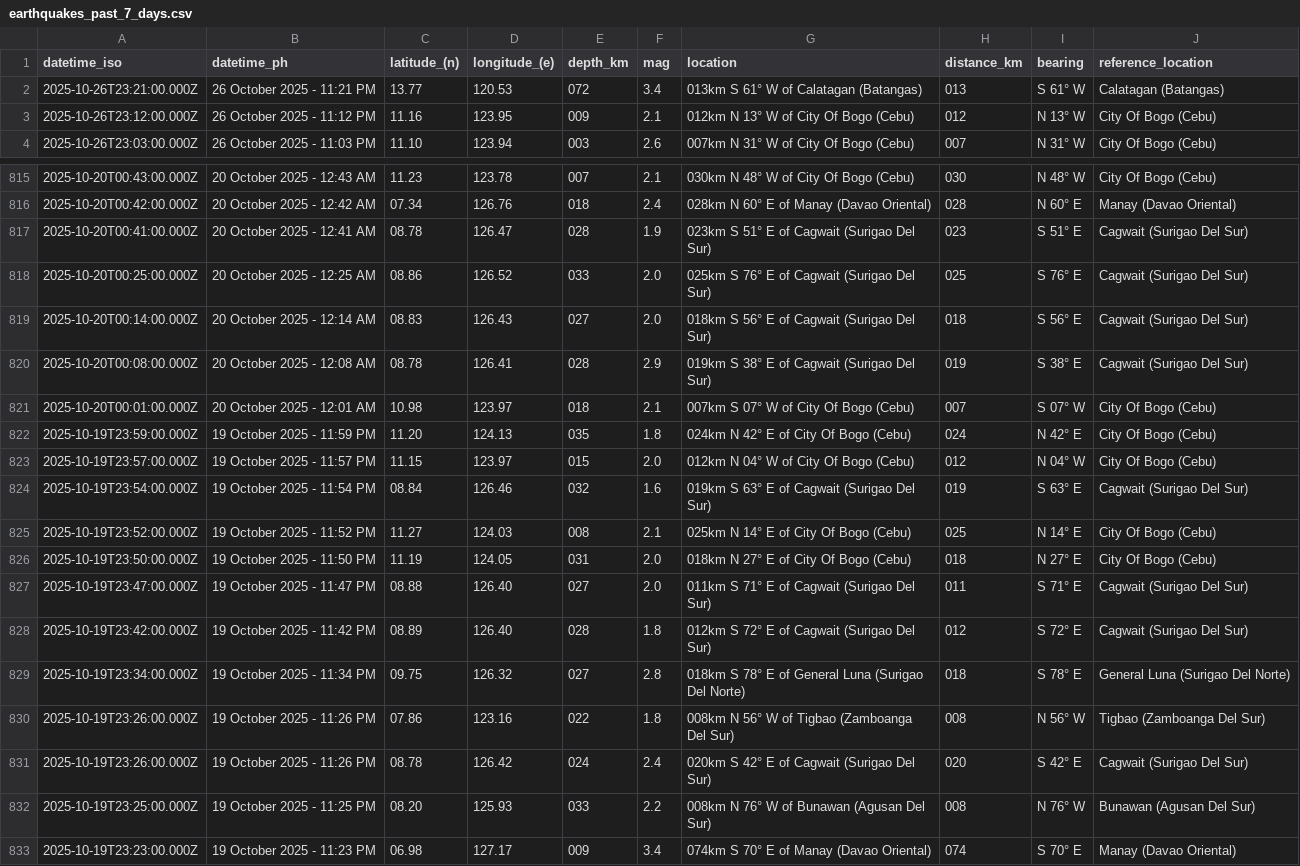
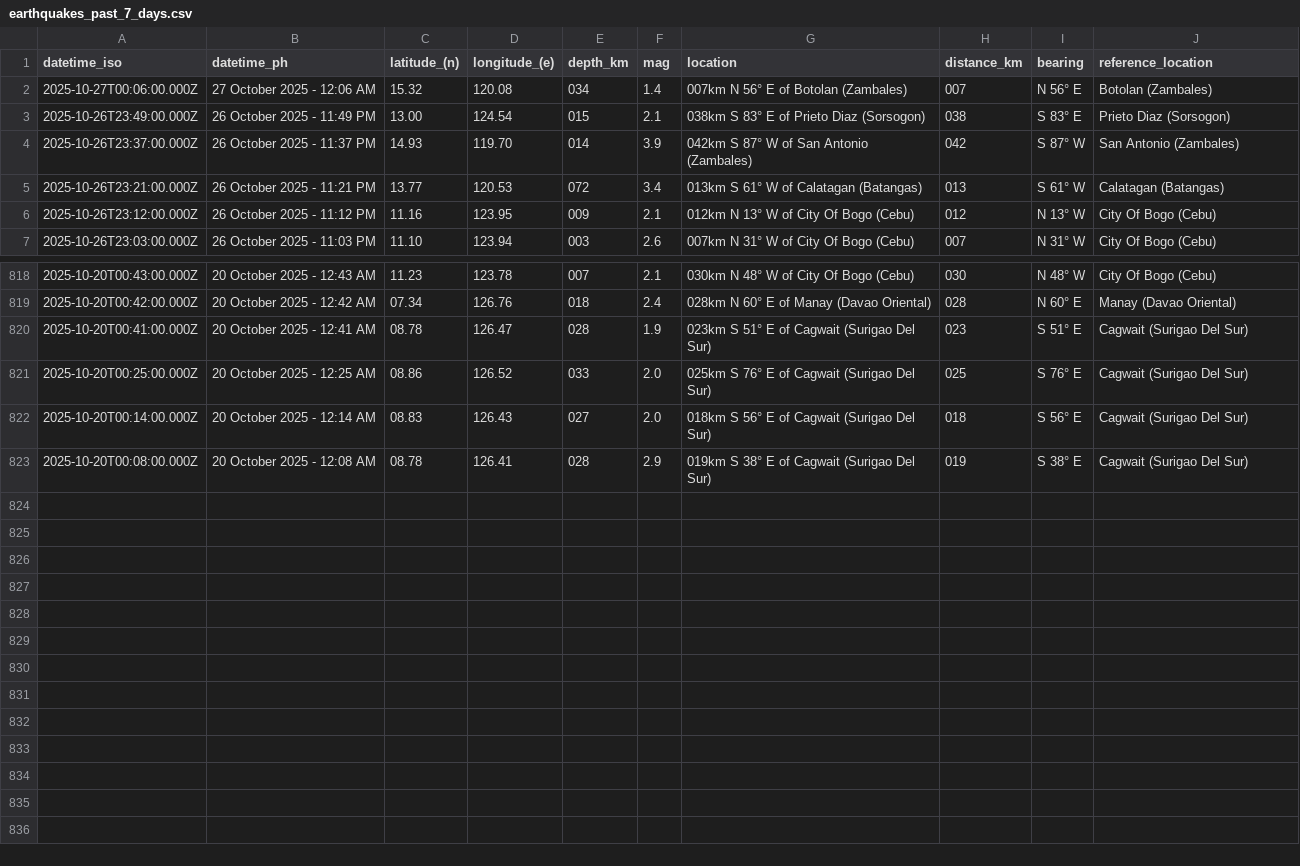
Before and after one commit to Waytii/chamthesleeptalker, a CSV file: earthquakes_past_7_days.csv, drawn as a sheet; only a part is shown, gaps mark what is left out; removed rows and columns are numbered as before the commit, all else as after; the diff names each change by its address in the sheet, - before the commit and + after, or states it on an @@ line.

```diff
--- a/earthquakes_past_7_days.csv
+++ b/earthquakes_past_7_days.csv
+row 2: 2025-10-27T00:06:00.000Z | 27 October 2025 - 12:06 AM | 15.32 | 120.08 | 034 | 1.4 | 007km N 56° E of Botolan (Zambales) | 007 | N 56° E | Botolan (Zambales)
+row 3: 2025-10-26T23:49:00.000Z | 26 October 2025 - 11:49 PM | 13.00 | 124.54 | 015 | 2.1 | 038km S 83° E of Prieto Diaz (Sorsogon) | 038 | S 83° E | Prieto Diaz (Sorsogon)
+row 4: 2025-10-26T23:37:00.000Z | 26 October 2025 - 11:37 PM | 14.93 | 119.70 | 014 | 3.9 | 042km S 87° W of San Antonio (Zambales) | 042 | S 87° W | San Antonio (Zambales)
-row 821: 2025-10-20T00:01:00.000Z | 20 October 2025 - 12:01 AM | 10.98 | 123.97 | 018 | 2.1 | 007km S 07° W of City Of Bogo (Cebu) | 007 | S 07° W | City Of Bogo (Cebu)
-row 822: 2025-10-19T23:59:00.000Z | 19 October 2025 - 11:59 PM | 11.20 | 124.13 | 035 | 1.8 | 024km N 42° E of City Of Bogo (Cebu) | 024 | N 42° E | City Of Bogo (Cebu)
-row 823: 2025-10-19T23:57:00.000Z | 19 October 2025 - 11:57 PM | 11.15 | 123.97 | 015 | 2.0 | 012km N 04° W of City Of Bogo (Cebu) | 012 | N 04° W | City Of Bogo (Cebu)
-row 824: 2025-10-19T23:54:00.000Z | 19 October 2025 - 11:54 PM | 08.84 | 126.46 | 032 | 1.6 | 019km S 63° E of Cagwait (Surigao Del Sur) | 019 | S 63° E | Cagwait (Surigao Del Sur)
-row 825: 2025-10-19T23:52:00.000Z | 19 October 2025 - 11:52 PM | 11.27 | 124.03 | 008 | 2.1 | 025km N 14° E of City Of Bogo (Cebu) | 025 | N 14° E | City Of Bogo (Cebu)
-row 826: 2025-10-19T23:50:00.000Z | 19 October 2025 - 11:50 PM | 11.19 | 124.05 | 031 | 2.0 | 018km N 27° E of City Of Bogo (Cebu) | 018 | N 27° E | City Of Bogo (Cebu)
-row 827: 2025-10-19T23:47:00.000Z | 19 October 2025 - 11:47 PM | 08.88 | 126.40 | 027 | 2.0 | 011km S 71° E of Cagwait (Surigao Del Sur) | 011 | S 71° E | Cagwait (Surigao Del Sur)
-row 828: 2025-10-19T23:42:00.000Z | 19 October 2025 - 11:42 PM | 08.89 | 126.40 | 028 | 1.8 | 012km S 72° E of Cagwait (Surigao Del Sur) | 012 | S 72° E | Cagwait (Surigao Del Sur)
-row 829: 2025-10-19T23:34:00.000Z | 19 October 2025 - 11:34 PM | 09.75 | 126.32 | 027 | 2.8 | 018km S 78° E of General Luna (Surigao Del Norte) | 018 | S 78° E | General Luna (Surigao Del Norte)
-row 830: 2025-10-19T23:26:00.000Z | 19 October 2025 - 11:26 PM | 07.86 | 123.16 | 022 | 1.8 | 008km N 56° W of Tigbao (Zamboanga Del Sur) | 008 | N 56° W | Tigbao (Zamboanga Del Sur)
-row 831: 2025-10-19T23:26:00.000Z | 19 October 2025 - 11:26 PM | 08.78 | 126.42 | 024 | 2.4 | 020km S 42° E of Cagwait (Surigao Del Sur) | 020 | S 42° E | Cagwait (Surigao Del Sur)
-row 832: 2025-10-19T23:25:00.000Z | 19 October 2025 - 11:25 PM | 08.20 | 125.93 | 033 | 2.2 | 008km N 76° W of Bunawan (Agusan Del Sur) | 008 | N 76° W | Bunawan (Agusan Del Sur)
-row 833: 2025-10-19T23:23:00.000Z | 19 October 2025 - 11:23 PM | 06.98 | 127.17 | 009 | 3.4 | 074km S 70° E of Manay (Davao Oriental) | 074 | S 70° E | Manay (Davao Oriental)
```
Also changed, not shown: earthquake_summary_stats.csv, earthquakes.csv, 5 other files.
